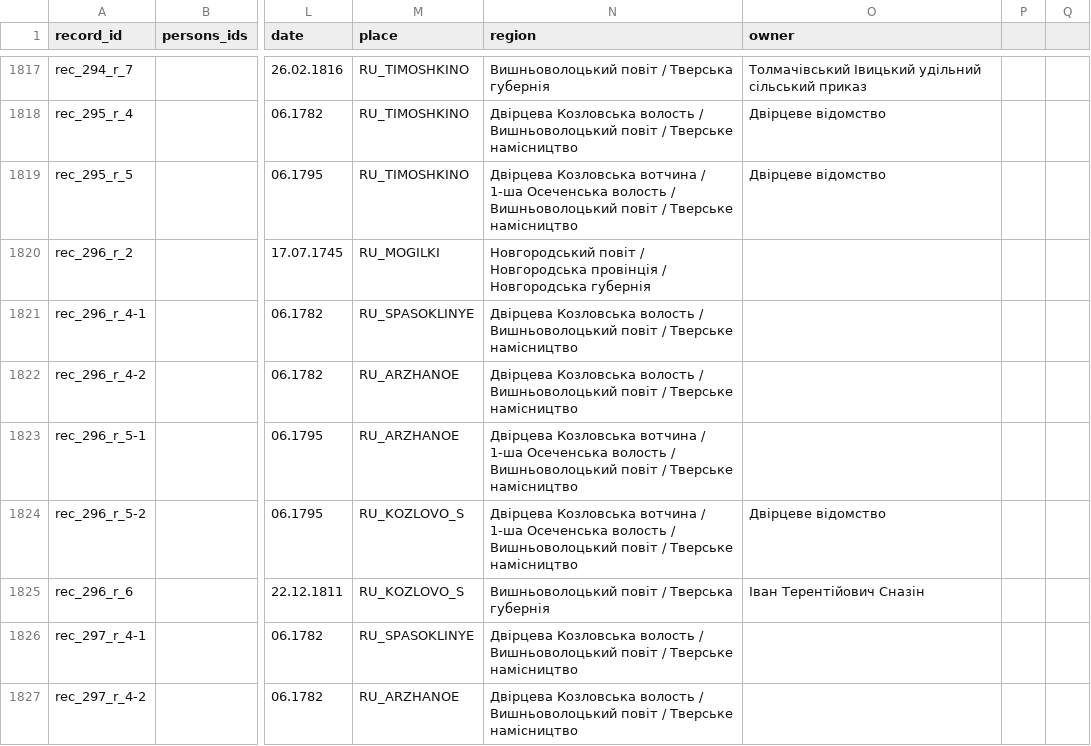
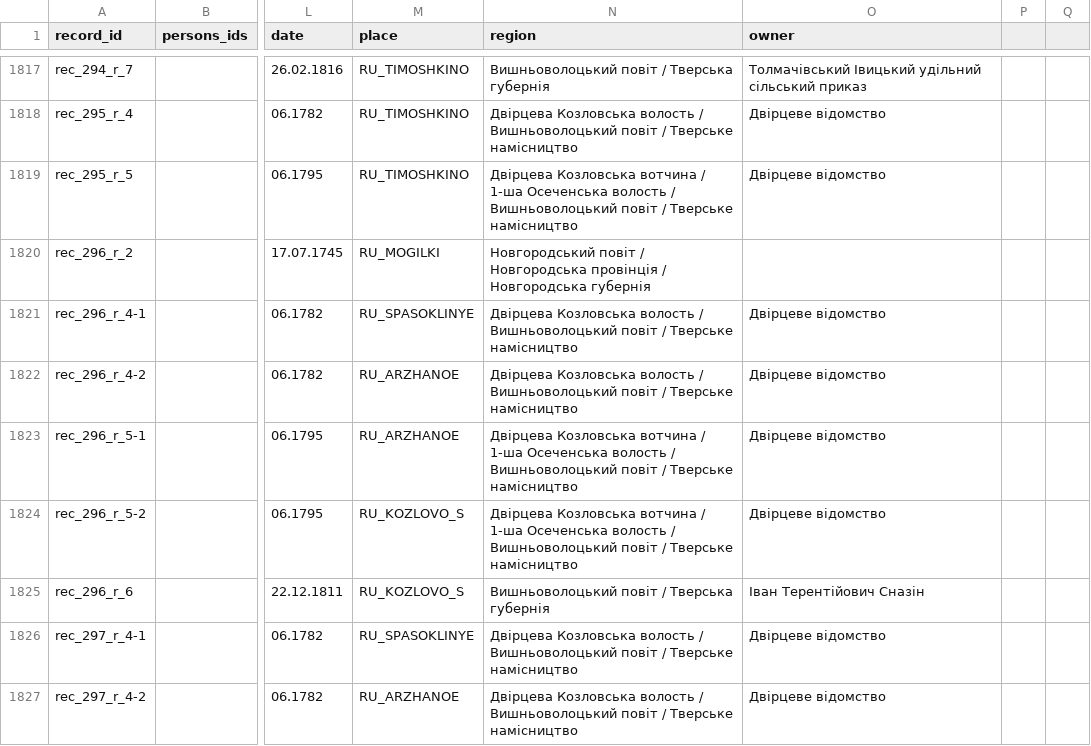
Before and after one commit to John7794/geneo, a CSV file: data/db/uk/records.csv, drawn as a sheet; only a part is shown, gaps mark what is left out; the diff covers the shown part only; the diff names each change by its address in the sheet, - before the commit and + after, or states it on an @@ line.

Commit message:
chore(db): update records and metadata
Refresh ancestry record links and update synchronization timestamp.

```diff
--- a/data/db/uk/records.csv
+++ b/data/db/uk/records.csv
-O1821:O1823 (owner): (empty)
+O1821:O1823 (owner): Двірцеве відомство
-O1826:O1827 (owner): (empty)
+O1826:O1827 (owner): Двірцеве відомство
```
Also changed, not shown: 18 edited cells elsewhere in this file, 1 other file.
